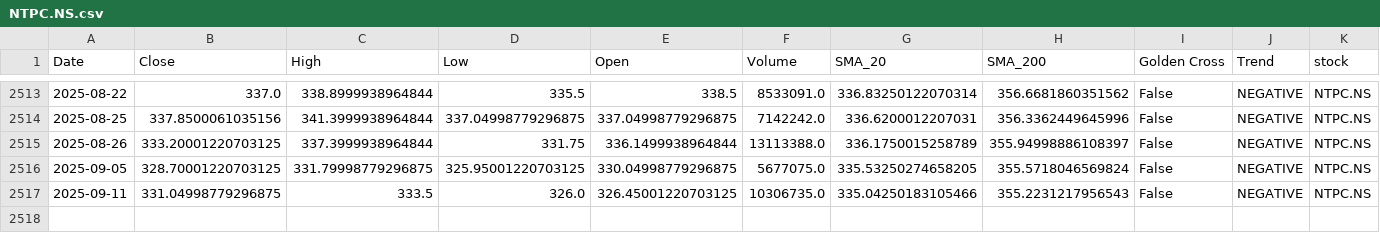
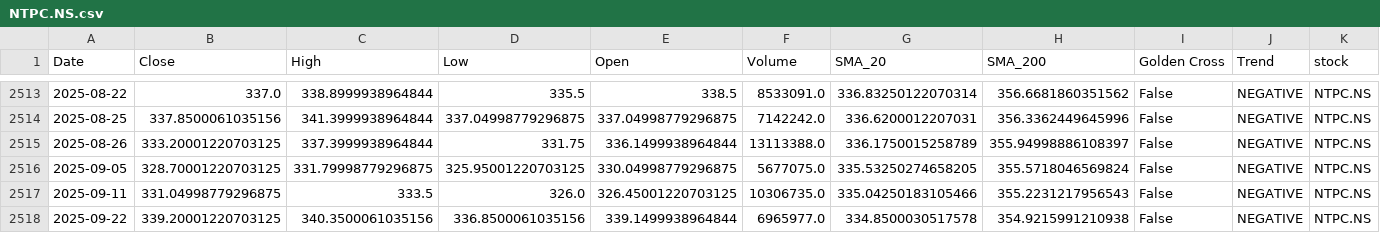
Before and after one commit to sohamdeshpande/nifty-analysis, a CSV file: data/NTPC.NS.csv, drawn as a sheet; only a part is shown, gaps mark what is left out; rows hold the shown columns only; the diff names each change by its address in the sheet, - before the commit and + after, or states it on an @@ line.

```diff
--- a/data/NTPC.NS.csv
+++ b/data/NTPC.NS.csv
+row 2518: 2025-09-22 | 339.20001220703125 | 340.3500061035156 | 336.8500061035156 | 339.1499938964844 | 6965977.0 | 334.8500030517578 | 354.9215991210938 | False | NEGATIVE | NTPC.NS
```
Also changed, not shown: data/AXISBANK.NS.csv, data/BEL.NS.csv, 46 other files.
